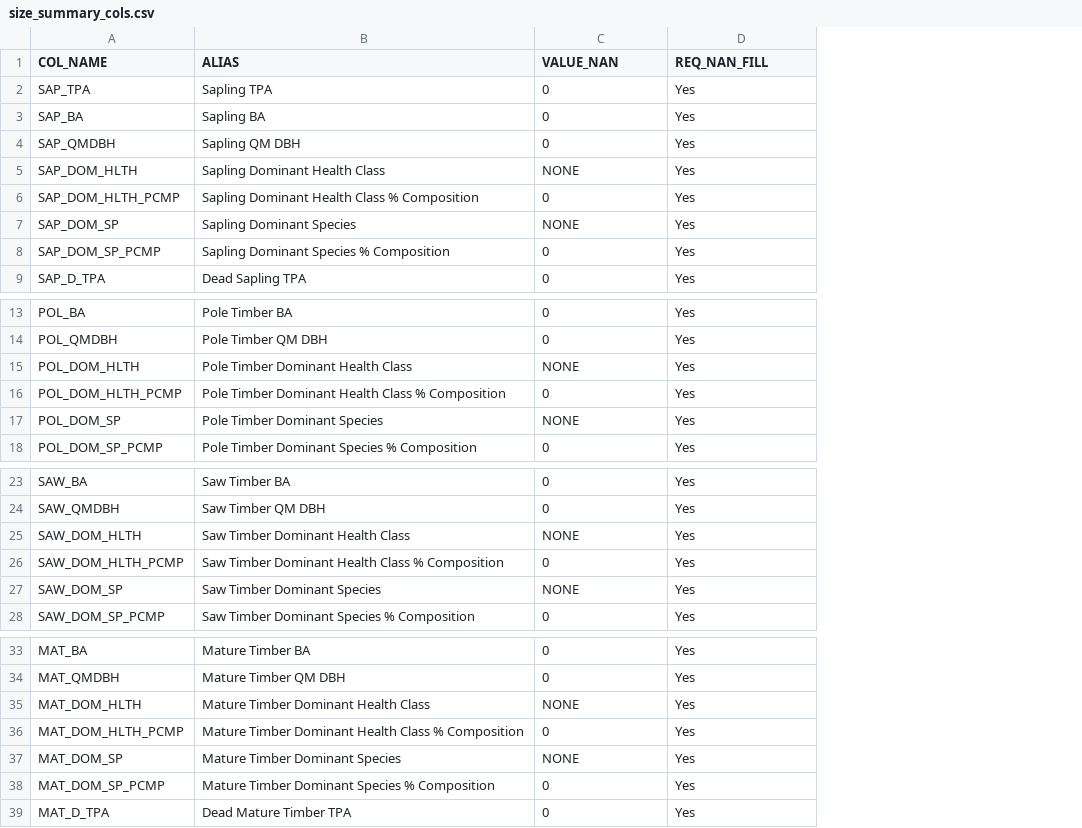
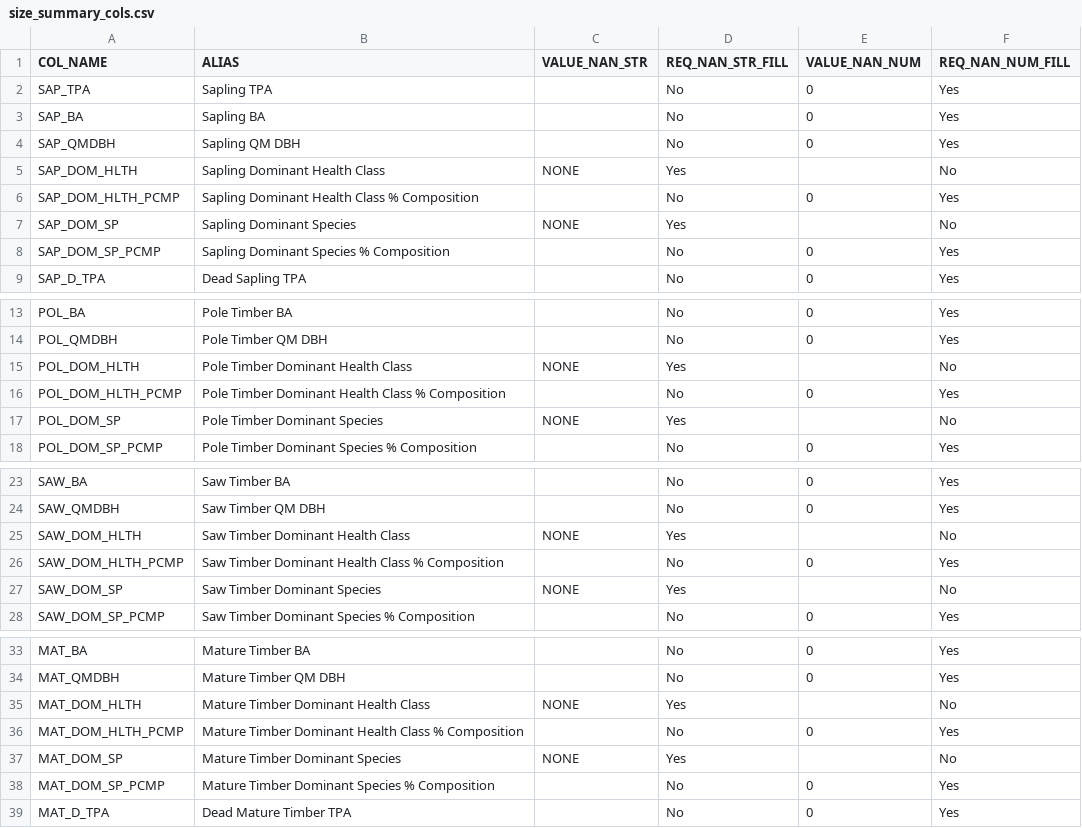
Before and after one commit to ForestManagementGeodatabase/FMG-toolbox, a CSV file: fmgpy/summaries/resources/size_summary_cols.csv, drawn as a sheet; only a part is shown, gaps mark what is left out; addresses are those after the commit; the diff covers the shown part only; the diff names each change by its address in the sheet, - before the commit and + after, or states it on an @@ line.

```diff
--- a/fmgpy/summaries/resources/size_summary_cols.csv
+++ b/fmgpy/summaries/resources/size_summary_cols.csv
+column C (VALUE_NAN_STR), rows 5-7: NONE |  | NONE; rows 15-17: NONE |  | NONE; rows 25-27: NONE |  | NONE; rows 35-37: NONE |  | NONE
+column D (REQ_NAN_STR_FILL), rows 2-9: No | No | No | Yes | No | Yes | No | No; rows 13-18: No | No | Yes | No | Yes | No; rows 23-28: No | No | Yes | No | Yes | No; rows 33-39: No | No | Yes | No | Yes | No | No
-E1: VALUE_NAN
+E1: VALUE_NAN_NUM
-F1: REQ_NAN_FILL
+F1: REQ_NAN_NUM_FILL
-E5 (VALUE_NAN_NUM): NONE
+E5 (VALUE_NAN_NUM): (empty)
-F5 (REQ_NAN_NUM_FILL): Yes
+F5 (REQ_NAN_NUM_FILL): No
-E7 (VALUE_NAN_NUM): NONE
+E7 (VALUE_NAN_NUM): (empty)
-F7 (REQ_NAN_NUM_FILL): Yes
+F7 (REQ_NAN_NUM_FILL): No
-E15 (VALUE_NAN_NUM): NONE
+E15 (VALUE_NAN_NUM): (empty)
-F15 (REQ_NAN_NUM_FILL): Yes
+F15 (REQ_NAN_NUM_FILL): No
-E17 (VALUE_NAN_NUM): NONE
+E17 (VALUE_NAN_NUM): (empty)
-F17 (REQ_NAN_NUM_FILL): Yes
+F17 (REQ_NAN_NUM_FILL): No
-E25 (VALUE_NAN_NUM): NONE
+E25 (VALUE_NAN_NUM): (empty)
-F25 (REQ_NAN_NUM_FILL): Yes
+F25 (REQ_NAN_NUM_FILL): No
-E27 (VALUE_NAN_NUM): NONE
+E27 (VALUE_NAN_NUM): (empty)
-F27 (REQ_NAN_NUM_FILL): Yes
+F27 (REQ_NAN_NUM_FILL): No
-E35 (VALUE_NAN_NUM): NONE
+E35 (VALUE_NAN_NUM): (empty)
-F35 (REQ_NAN_NUM_FILL): Yes
+F35 (REQ_NAN_NUM_FILL): No
-E37 (VALUE_NAN_NUM): NONE
+E37 (VALUE_NAN_NUM): (empty)
-F37 (REQ_NAN_NUM_FILL): Yes
+F37 (REQ_NAN_NUM_FILL): No
```
Also changed, not shown: 8 edited cells elsewhere in this file, fmgpy/summaries/resources/age_summary_cols.csv, fmgpy/summaries/resources/general_summary_cols.csv, 6 other files.
